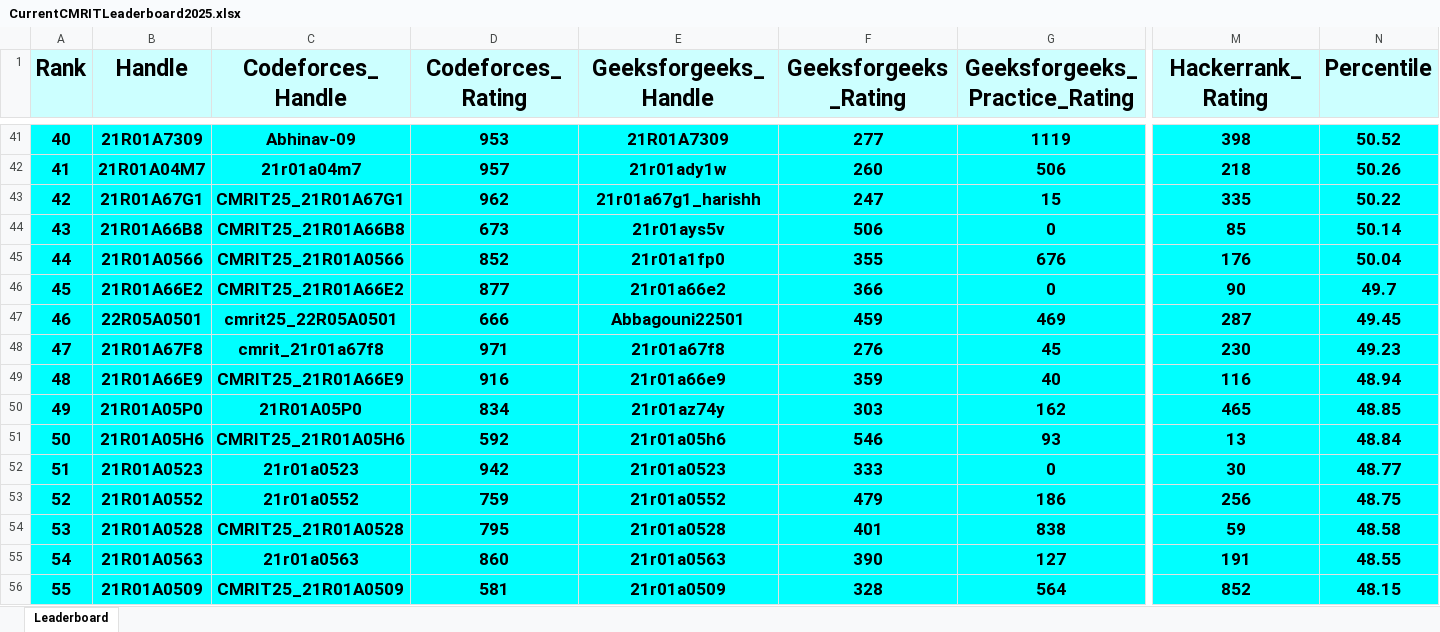
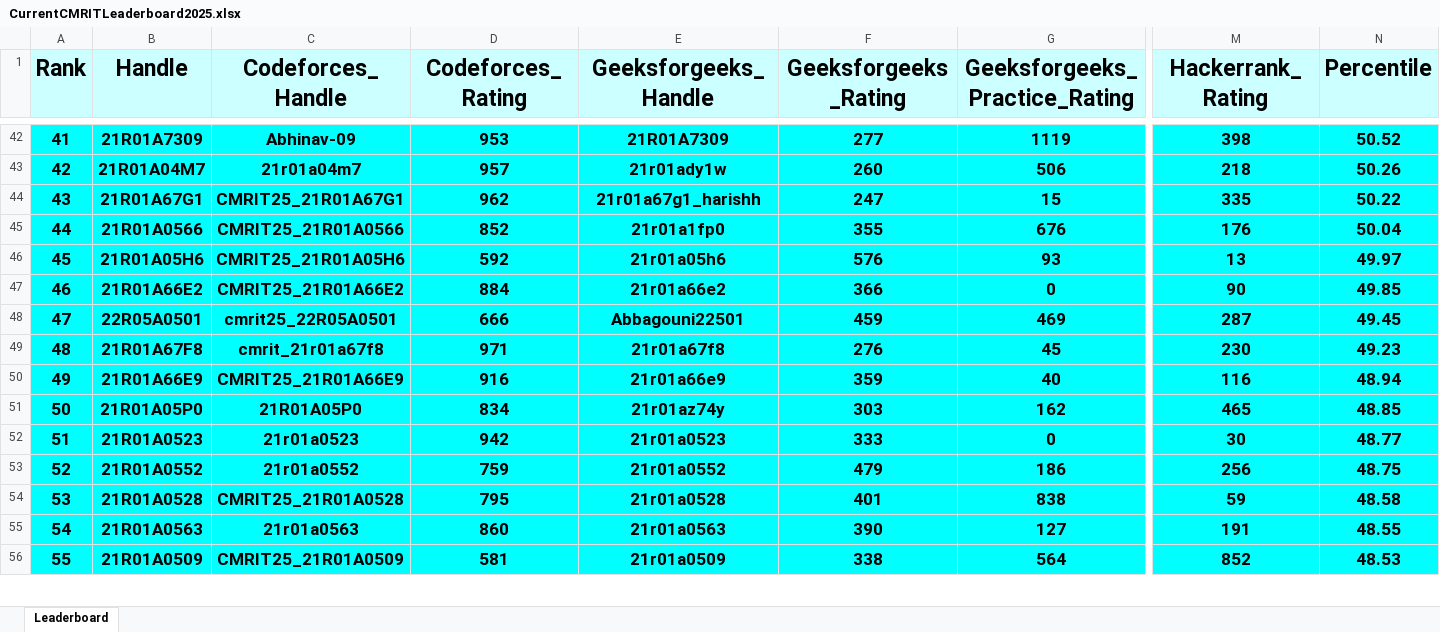
Before and after one commit to gabyah92/CMRIT2025Leaderboard, an Excel workbook: Leaderboards/CurrentCMRITLeaderboard2025.xlsx, sheet Leaderboard, drawn as a sheet; only a part is shown, gaps mark what is left out; values as stored, in another font and other column widths than the file's, no borders; removed rows and columns are numbered as before the commit, all else as after; rows hold the shown columns only; the diff covers the shown part only; the diff names each change by its address in the sheet, - before the commit and + after, or states it on an @@ line.

```diff
--- a/Leaderboards/CurrentCMRITLeaderboard2025.xlsx (sheet Leaderboard)
+++ b/Leaderboards/CurrentCMRITLeaderboard2025.xlsx (sheet Leaderboard)
@@ column A (Rank) renumbered between rows 32 and 606 @@
-row 44: 43 | 21R01A66B8 | CMRIT25_21R01A66B8 | 673 | 21r01ays5v | 506 | 0 | 85 | 50.14
+row 46: 45 | 21R01A05H6 | CMRIT25_21R01A05H6 | 592 | 21r01a05h6 | 576 | 93 | 13 | 49.97
-D47 (Codeforces_Rating): 877
+D47 (Codeforces_Rating): 884
-N47 (Percentile): 49.7
+N47 (Percentile): 49.85
-row 51: 50 | 21R01A05H6 | CMRIT25_21R01A05H6 | 592 | 21r01a05h6 | 546 | 93 | 13 | 48.84
-F56 (Geeksforgeeks_Rating): 328
+F56 (Geeksforgeeks_Rating): 338
-N56 (Percentile): 48.15
+N56 (Percentile): 48.53
```
Also changed, not shown: 59 added rows, 58 removed rows and 42 edited cells elsewhere in this sheet.
